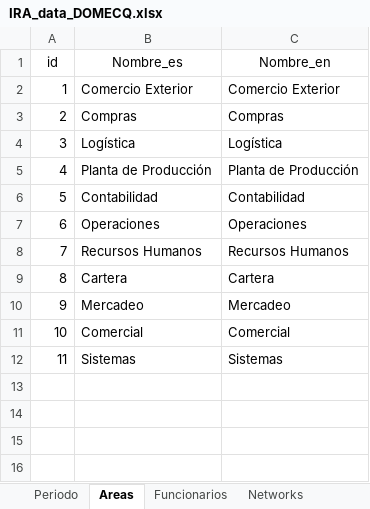
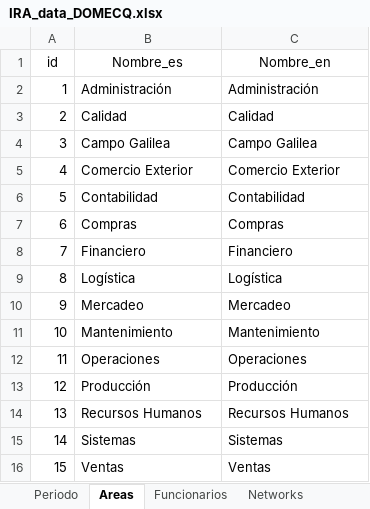
Before and after one commit to FNACUser/Forms-vue, an Excel workbook: backend/data/domecq/IRA_data_DOMECQ.xlsx, sheet Areas, drawn as a sheet; values as stored, in another font and other column widths than the file's, no borders; removed rows and columns are numbered as before the commit, all else as after; the diff names each change by its address in the sheet, - before the commit and + after, or states it on an @@ line.

Commit message:
nuevas columnas a la tabla users caso Domecq

```diff
--- a/backend/data/domecq/IRA_data_DOMECQ.xlsx (sheet Areas)
+++ b/backend/data/domecq/IRA_data_DOMECQ.xlsx (sheet Areas)
+row 2: 1 | Administración | Administración
+row 3: 2 | Calidad | Calidad
+row 4: 3 | Campo Galilea | Campo Galilea
@@ column A (id) renumbered between rows 5 and 15 @@
+row 8: 7 | Financiero | Financiero
-row 5: 4 | Planta de Producción | Planta de Producción
+row 11: 10 | Mantenimiento | Mantenimiento
+row 13: 12 | Producción | Producción
-row 9: 8 | Cartera | Cartera
-row 11: 10 | Comercial | Comercial
+row 16: 15 | Ventas | Ventas
```
Also changed, not shown: sheet Funcionarios, sheet Nodes, sheet Preguntas, sheet Posibles_rtas, sheet Preg-NetworkMode, sheet ira_nodes_segments, 4 more sheets, other sheet tabs, backend/data/IRA_data.xlsx, 3 other files.
